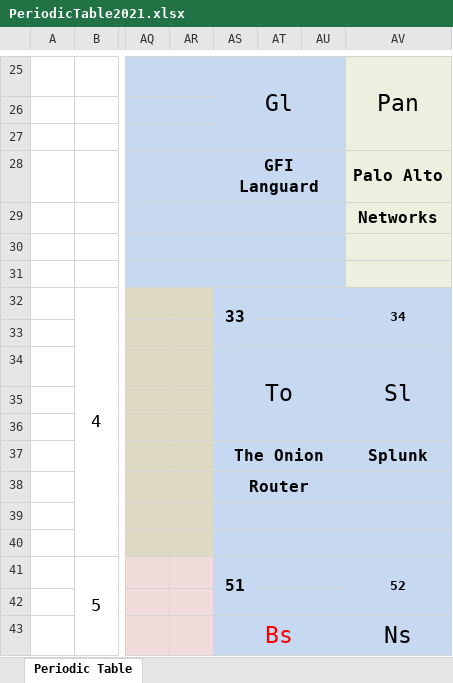
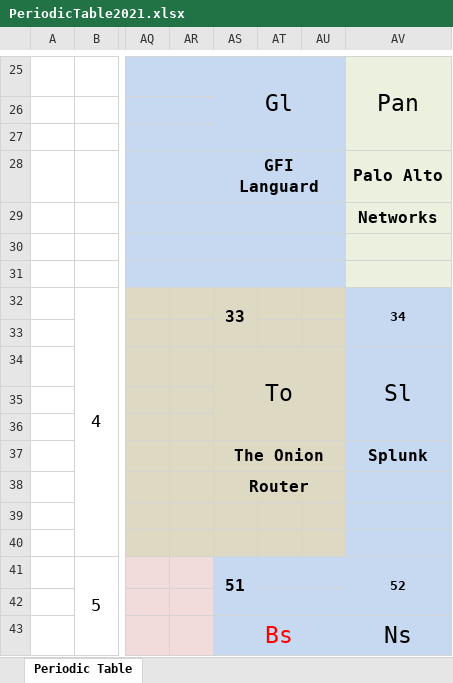
Before and after one commit to nuke86/cheatsheet-ITA, an Excel workbook: PeriodicTable2021/PeriodicTable2021.xlsx, sheet Periodic Table, drawn as a sheet; only a part is shown, gaps mark what is left out; values as stored, in another font and other column widths than the file's, no borders; charts and pictures not drawn; the diff names each change by its address in the sheet, - before the commit and + after, or states it on an @@ line.

Commit message:
Cyber security Added Periodic Table 2021

```diff
--- a/PeriodicTable2021/PeriodicTable2021.xlsx (sheet Periodic Table)
+++ b/PeriodicTable2021/PeriodicTable2021.xlsx (sheet Periodic Table)
-AS32:AU40 fill: #C6D9F1
+AS32:AU40 fill: #DDD9C3
```
Also changed, not shown: charts or pictures, 3 other files.
